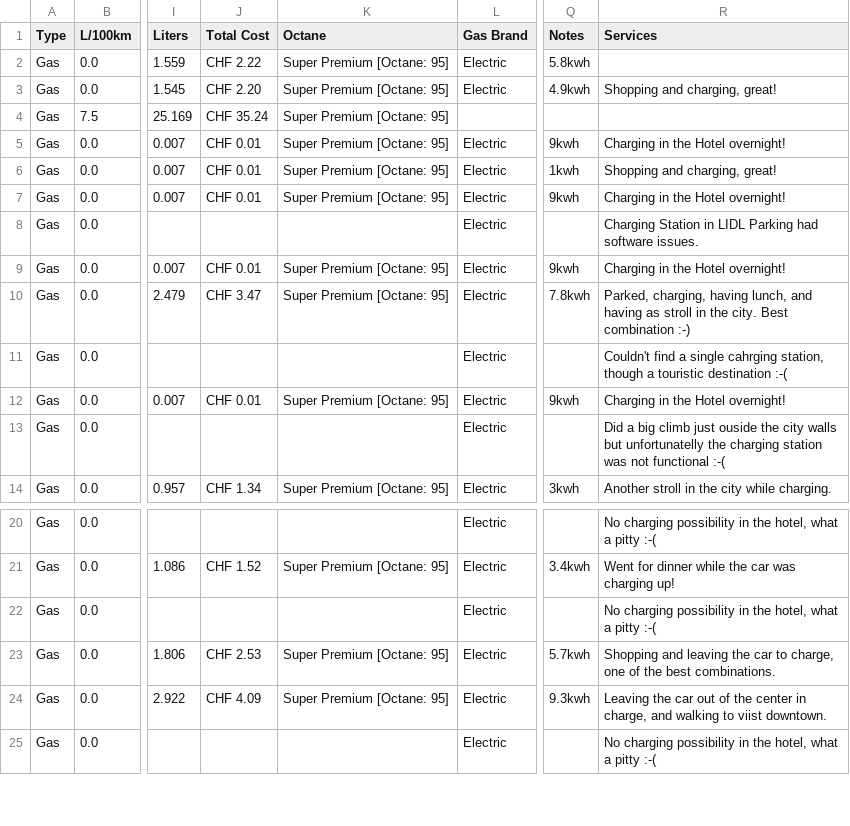
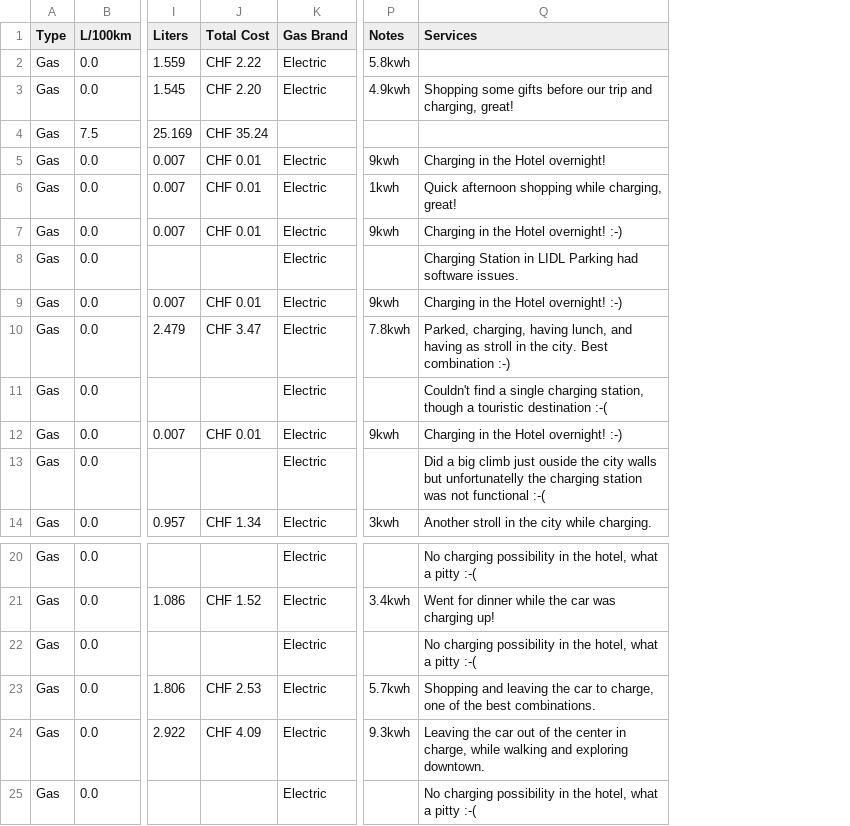
Before and after one commit to betizad/italy-trip-charging, a CSV file: logs/Fuelup_Records_2022-12-17.csv, drawn as a sheet; only a part is shown, gaps mark what is left out; removed rows and columns are numbered as before the commit, all else as after; the diff names each change by its address in the sheet, - before the commit and + after, or states it on an @@ line.

Commit message:
Update Fuelup_Records_2022-12-17.csv

```diff
--- a/logs/Fuelup_Records_2022-12-17.csv
+++ b/logs/Fuelup_Records_2022-12-17.csv
-column K (Octane), rows 2-14: Super Premium [Octane: 95] | Super Premium [Octane: 95] | Super Premium [Octane: 95] | Super Premium [Octane: 95] | Super Premium [Octane: 95] | Super Premium [Octane: 95] |  | Super Premium [Octane: 95] | Super Premium [Octane: 95] |  | Super Premium [Octane: 95] |  | Super Premium [Octane: 95]; rows 21-24: Super Premium [Octane: 95] |  | Super Premium [Octane: 95] | Super Premium [Octane: 95]
-Q3 (Services): Shopping and charging, great!
+Q3 (Services): Shopping some gifts before our trip and charging, great!
-Q6 (Services): Shopping and charging, great!
+Q6 (Services): Quick afternoon shopping while charging, great!
-Q7 (Services): Charging in the Hotel overnight!
+Q7 (Services): Charging in the Hotel overnight! :-)
-Q9 (Services): Charging in the Hotel overnight!
+Q9 (Services): Charging in the Hotel overnight! :-)
-Q11 (Services): …a single cahrging station, though…
+Q11 (Services): …a single charging station, though…
-Q12 (Services): Charging in the Hotel overnight!
+Q12 (Services): Charging in the Hotel overnight! :-)
-Q24 (Services): …in charge, and walking to viist downtown.
+Q24 (Services): …in charge, while walking and exploring downtown.
```
